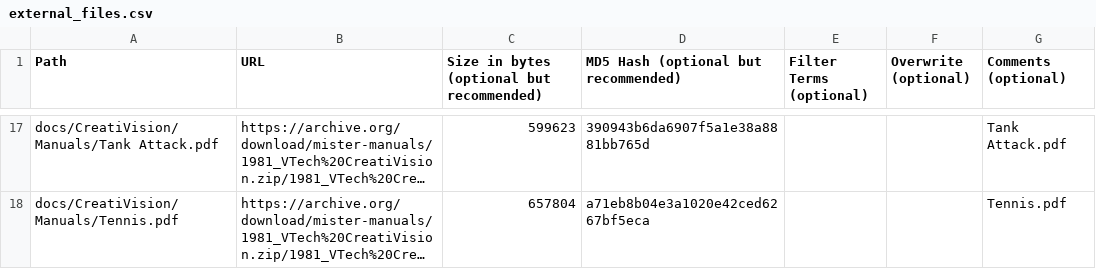
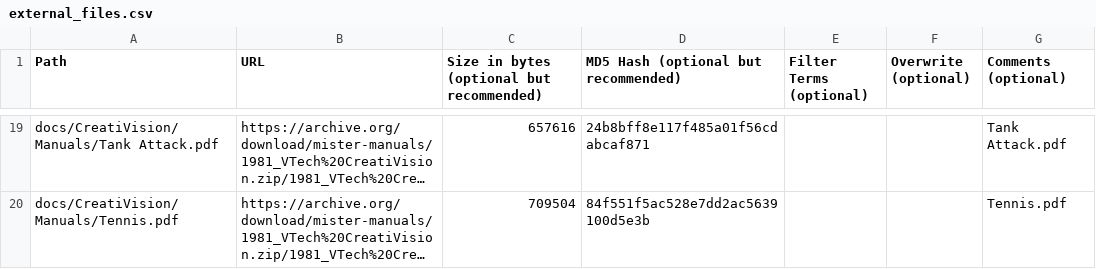
Before and after one commit to ajgowans/manualsdb-creativision, a CSV file: external_files.csv, drawn as a sheet; only a part is shown, gaps mark what is left out; long unchanged cells end in …; addresses are those after the commit; the diff covers the shown part only; the diff names each change by its address in the sheet, - before the commit and + after, or states it on an @@ line.

```diff
--- a/external_files.csv
+++ b/external_files.csv
-C19: 599623
+C19: 657616
-D19: 390943b6da6907f5a1e38a8881bb765d
+D19: 24b8bff8e117f485a01f56cdabcaf871
-C20: 657804
+C20: 709504
-D20: a71eb8b04e3a1020e42ced6267bf5eca
+D20: 84f551f5ac528e7dd2ac5639100d5e3b
```
Also changed, not shown: 2 added rows and 30 edited cells elsewhere in this file.
